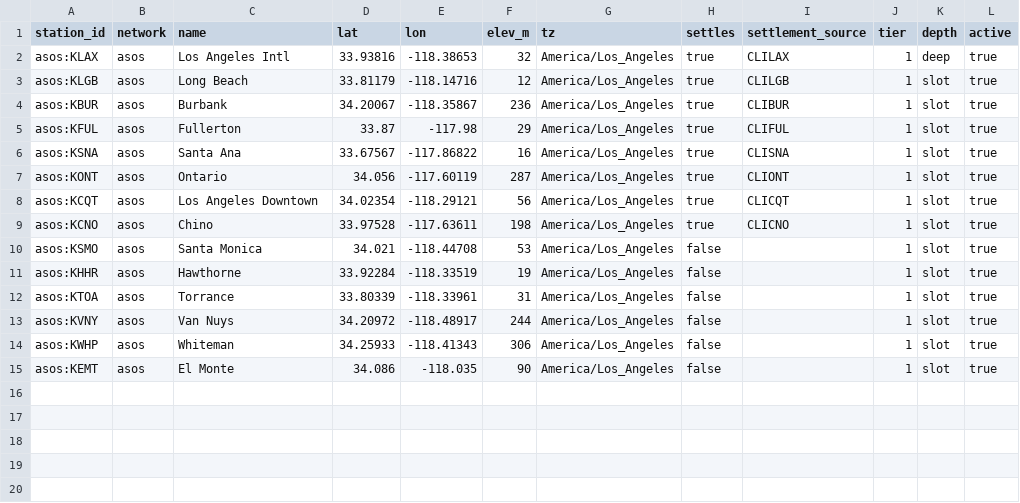
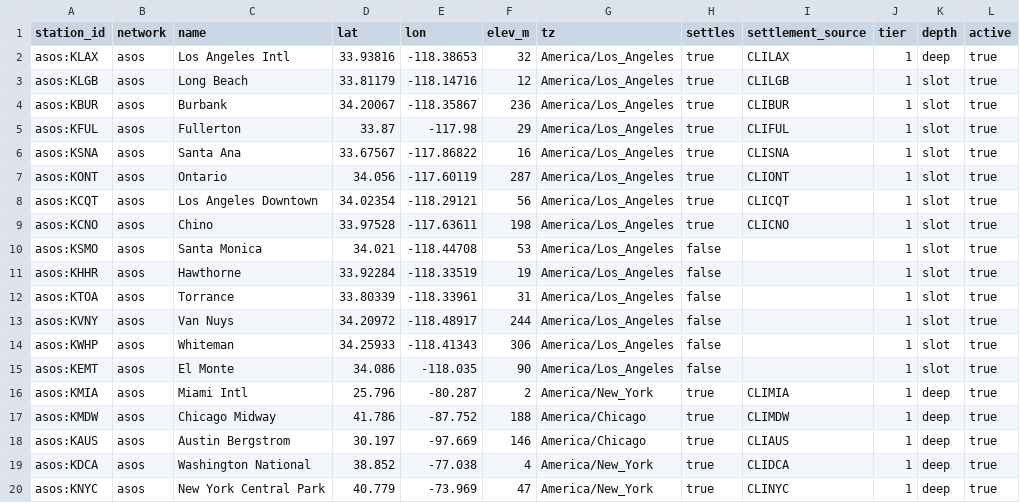
Before and after one commit to sotarolab/vaguada, a CSV file: data/stations.csv, drawn as a sheet.

```diff
--- a/data/stations.csv
+++ b/data/stations.csv
@@ -15 +15,6 @@ asos:KWHP,asos,Whiteman,34.25933,-118.41343,306,America/Los_Angeles,false,,1,slo
 asos:KEMT,asos,El Monte,34.086,-118.035,90,America/Los_Angeles,false,,1,slot,true
+asos:KMIA,asos,Miami Intl,25.796,-80.287,2,America/New_York,true,CLIMIA,1,deep,true
+asos:KMDW,asos,Chicago Midway,41.786,-87.752,188,America/Chicago,true,CLIMDW,1,deep,true
+asos:KAUS,asos,Austin Bergstrom,30.197,-97.669,146,America/Chicago,true,CLIAUS,1,deep,true
+asos:KDCA,asos,Washington National,38.852,-77.038,4,America/New_York,true,CLIDCA,1,deep,true
+asos:KNYC,asos,New York Central Park,40.779,-73.969,47,America/New_York,true,CLINYC,1,deep,true
```
Also changed, not shown: 4 other files.
